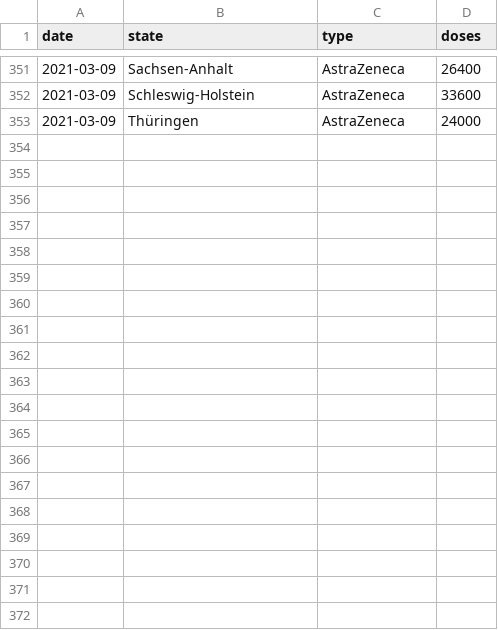
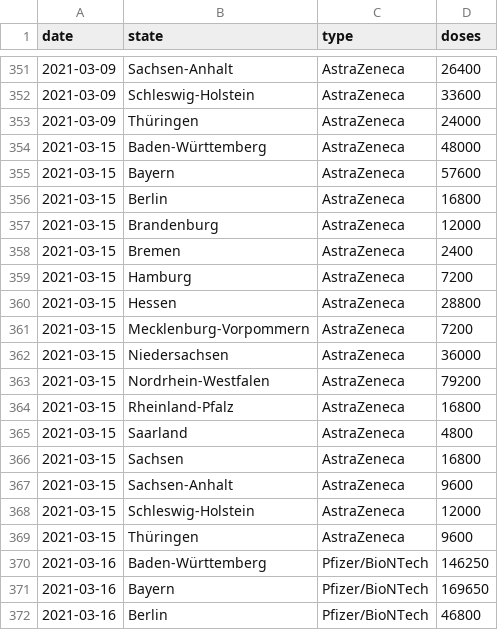
Before and after one commit to mathiasbynens/covid-19-vaccinations-germany, a CSV file: data/deliveries.csv, drawn as a sheet; only a part is shown, gaps mark what is left out; the diff covers the shown part only; the diff names each change by its address in the sheet, - before the commit and + after, or states it on an @@ line.

Commit message:
Import delivery data for 2021-03-16

```diff
--- a/data/deliveries.csv
+++ b/data/deliveries.csv
+row 354: 2021-03-15 | Baden-Württemberg | AstraZeneca | 48000
+row 355: 2021-03-15 | Bayern | AstraZeneca | 57600
+row 356: 2021-03-15 | Berlin | AstraZeneca | 16800
+row 357: 2021-03-15 | Brandenburg | AstraZeneca | 12000
+row 358: 2021-03-15 | Bremen | AstraZeneca | 2400
+row 359: 2021-03-15 | Hamburg | AstraZeneca | 7200
+row 360: 2021-03-15 | Hessen | AstraZeneca | 28800
+row 361: 2021-03-15 | Mecklenburg-Vorpommern | AstraZeneca | 7200
+row 362: 2021-03-15 | Niedersachsen | AstraZeneca | 36000
+row 363: 2021-03-15 | Nordrhein-Westfalen | AstraZeneca | 79200
+row 364: 2021-03-15 | Rheinland-Pfalz | AstraZeneca | 16800
+row 365: 2021-03-15 | Saarland | AstraZeneca | 4800
+row 366: 2021-03-15 | Sachsen | AstraZeneca | 16800
+row 367: 2021-03-15 | Sachsen-Anhalt | AstraZeneca | 9600
+row 368: 2021-03-15 | Schleswig-Holstein | AstraZeneca | 12000
+row 369: 2021-03-15 | Thüringen | AstraZeneca | 9600
+row 370: 2021-03-16 | Baden-Württemberg | Pfizer/BioNTech | 146250
+row 371: 2021-03-16 | Bayern | Pfizer/BioNTech | 169650
+row 372: 2021-03-16 | Berlin | Pfizer/BioNTech | 46800
```
Also changed, not shown: 13 added rows and 18 edited cells elsewhere in this file.
